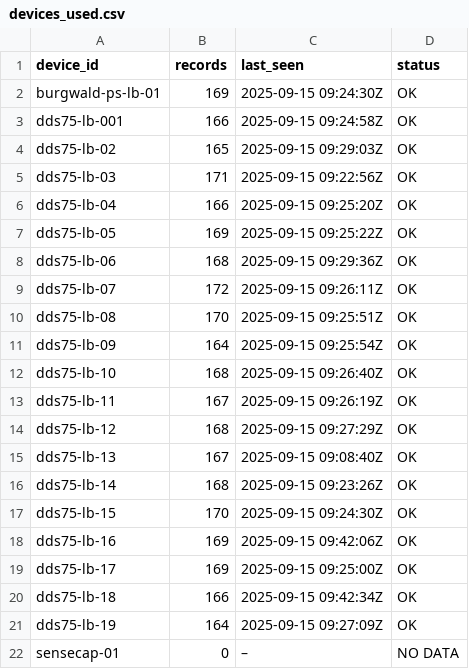
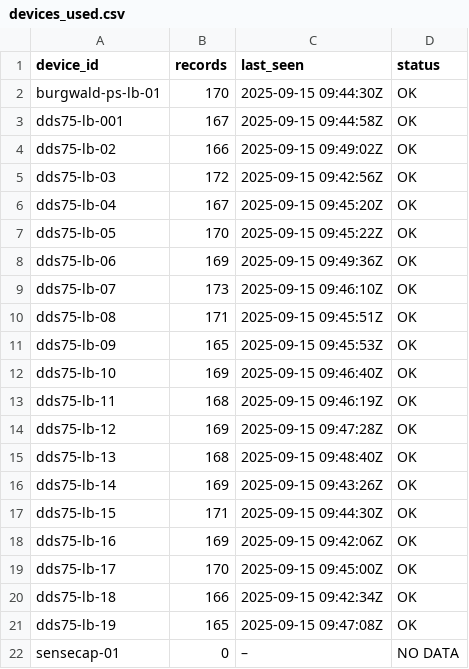
Before and after one commit to gisma/mikrotik-burgwald, a CSV file: docs/assets/devices_used.csv, drawn as a sheet.

Commit message:
update all-devices 2025-09-15T09:54:14Z

```diff
--- a/docs/assets/devices_used.csv
+++ b/docs/assets/devices_used.csv
@@ -1,22 +1,22 @@
 device_id,records,last_seen,status
-burgwald-ps-lb-01,169,2025-09-15 09:24:30Z,OK
-dds75-lb-001,166,2025-09-15 09:24:58Z,OK
-dds75-lb-02,165,2025-09-15 09:29:03Z,OK
-dds75-lb-03,171,2025-09-15 09:22:56Z,OK
-dds75-lb-04,166,2025-09-15 09:25:20Z,OK
-dds75-lb-05,169,2025-09-15 09:25:22Z,OK
-dds75-lb-06,168,2025-09-15 09:29:36Z,OK
-dds75-lb-07,172,2025-09-15 09:26:11Z,OK
-dds75-lb-08,170,2025-09-15 09:25:51Z,OK
-dds75-lb-09,164,2025-09-15 09:25:54Z,OK
-dds75-lb-10,168,2025-09-15 09:26:40Z,OK
-dds75-lb-11,167,2025-09-15 09:26:19Z,OK
-dds75-lb-12,168,2025-09-15 09:27:29Z,OK
-dds75-lb-13,167,2025-09-15 09:08:40Z,OK
-dds75-lb-14,168,2025-09-15 09:23:26Z,OK
-dds75-lb-15,170,2025-09-15 09:24:30Z,OK
+burgwald-ps-lb-01,170,2025-09-15 09:44:30Z,OK
+dds75-lb-001,167,2025-09-15 09:44:58Z,OK
+dds75-lb-02,166,2025-09-15 09:49:02Z,OK
+dds75-lb-03,172,2025-09-15 09:42:56Z,OK
+dds75-lb-04,167,2025-09-15 09:45:20Z,OK
+dds75-lb-05,170,2025-09-15 09:45:22Z,OK
+dds75-lb-06,169,2025-09-15 09:49:36Z,OK
+dds75-lb-07,173,2025-09-15 09:46:10Z,OK
+dds75-lb-08,171,2025-09-15 09:45:51Z,OK
+dds75-lb-09,165,2025-09-15 09:45:53Z,OK
+dds75-lb-10,169,2025-09-15 09:46:40Z,OK
+dds75-lb-11,168,2025-09-15 09:46:19Z,OK
+dds75-lb-12,169,2025-09-15 09:47:28Z,OK
+dds75-lb-13,168,2025-09-15 09:48:40Z,OK
+dds75-lb-14,169,2025-09-15 09:43:26Z,OK
+dds75-lb-15,171,2025-09-15 09:44:30Z,OK
 dds75-lb-16,169,2025-09-15 09:42:06Z,OK
-dds75-lb-17,169,2025-09-15 09:25:00Z,OK
+dds75-lb-17,170,2025-09-15 09:45:00Z,OK
 dds75-lb-18,166,2025-09-15 09:42:34Z,OK
-dds75-lb-19,164,2025-09-15 09:27:09Z,OK
+dds75-lb-19,165,2025-09-15 09:47:08Z,OK
 sensecap-01,0,–,NO DATA
```
Also changed, not shown: 19 other files.
